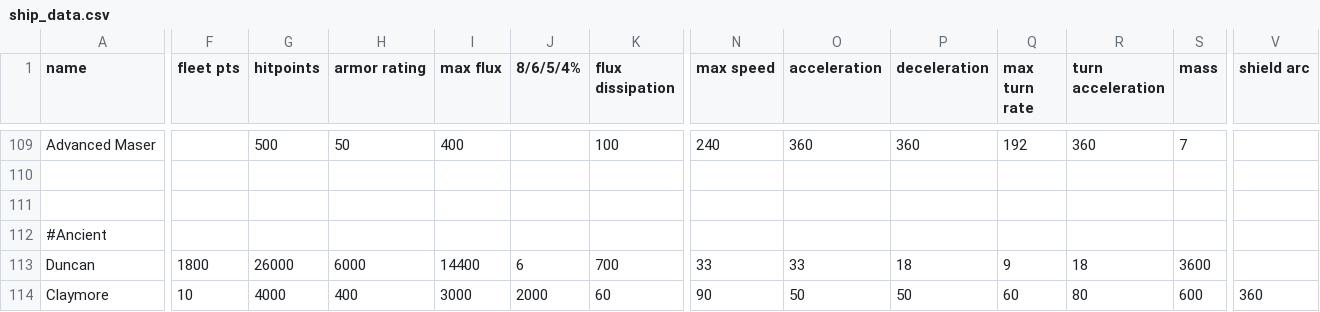
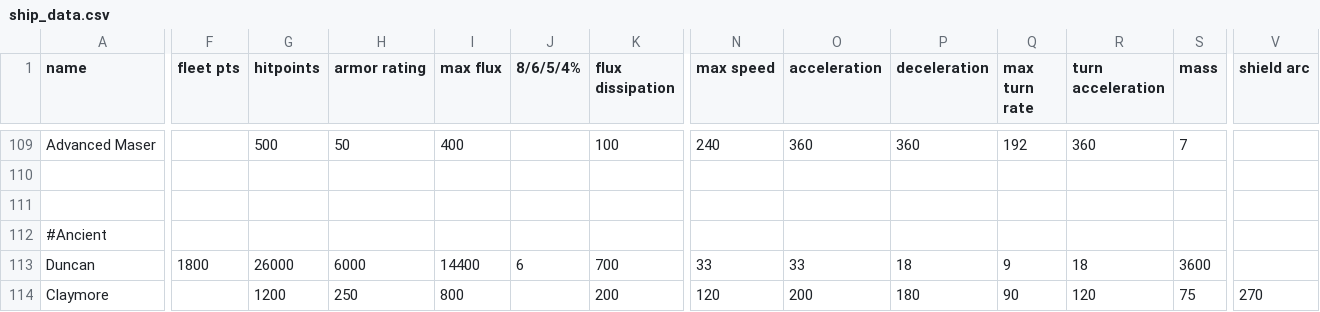
Before and after one commit to starsector-mods/magellan-protectorate-unified, a CSV file: data/hulls/ship_data.csv, drawn as a sheet; only a part is shown, gaps mark what is left out; the diff covers the shown part only; the diff names each change by its address in the sheet, - before the commit and + after, or states it on an @@ line.

Commit message:
balance(mech): Rebalance Claymore hull durability and weapon damage to fit heavy strikecraft tier

```diff
--- a/data/hulls/ship_data.csv
+++ b/data/hulls/ship_data.csv
-F114 (fleet pts): 10
+F114 (fleet pts): (empty)
-G114 (hitpoints): 4000
+G114 (hitpoints): 1200
-H114 (armor rating): 400
+H114 (armor rating): 250
-I114 (max flux): 3000
+I114 (max flux): 800
-J114 (8/6/5/4%): 2000
+J114 (8/6/5/4%): (empty)
-K114 (flux dissipation): 60
+K114 (flux dissipation): 200
-N114 (max speed): 90
+N114 (max speed): 120
-O114 (acceleration): 50
+O114 (acceleration): 200
-P114 (deceleration): 50
+P114 (deceleration): 180
-Q114 (max turn rate): 60
+Q114 (max turn rate): 90
-R114 (turn acceleration): 80
+R114 (turn acceleration): 120
-S114 (mass): 600
+S114 (mass): 75
-V114 (shield arc): 360
+V114 (shield arc): 270
```
Also changed, not shown: 19 edited cells elsewhere in this file, data/weapons/weapon_data.csv, 1 other file.
